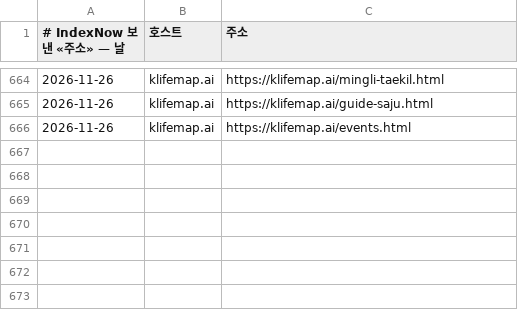
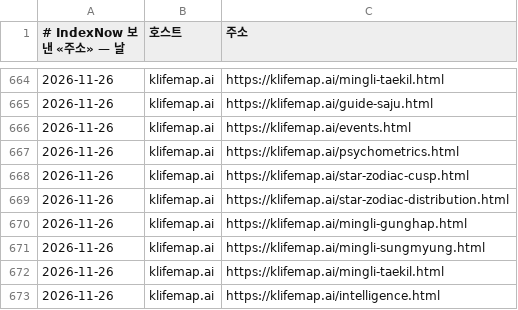
Before and after one commit to parkintaek2-gif/seoulmarkets, a TSV file: docs/indexnow-보낸기록-주소.tsv, drawn as a sheet; only a part is shown, gaps mark what is left out.

```diff
--- a/docs/indexnow-보낸기록-주소.tsv
+++ b/docs/indexnow-보낸기록-주소.tsv
@@ -666 +666,8 @@
 2026-11-26	klifemap.ai	https://klifemap.ai/events.html
+2026-11-26	klifemap.ai	https://klifemap.ai/psychometrics.html
+2026-11-26	klifemap.ai	https://klifemap.ai/star-zodiac-cusp.html
+2026-11-26	klifemap.ai	https://klifemap.ai/star-zodiac-distribution.html
+2026-11-26	klifemap.ai	https://klifemap.ai/mingli-gunghap.html
+2026-11-26	klifemap.ai	https://klifemap.ai/mingli-sungmyung.html
+2026-11-26	klifemap.ai	https://klifemap.ai/mingli-taekil.html
+2026-11-26	klifemap.ai	https://klifemap.ai/intelligence.html
```
Also changed, not shown: docs/indexnow-보낸기록.tsv, 5 other files.
